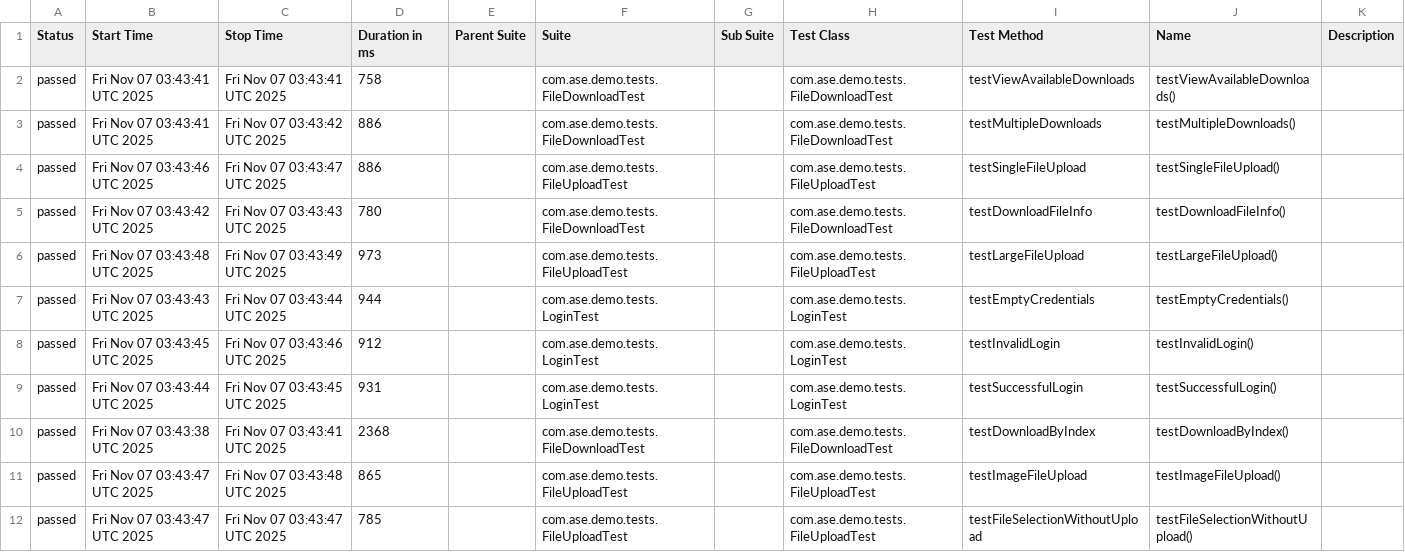
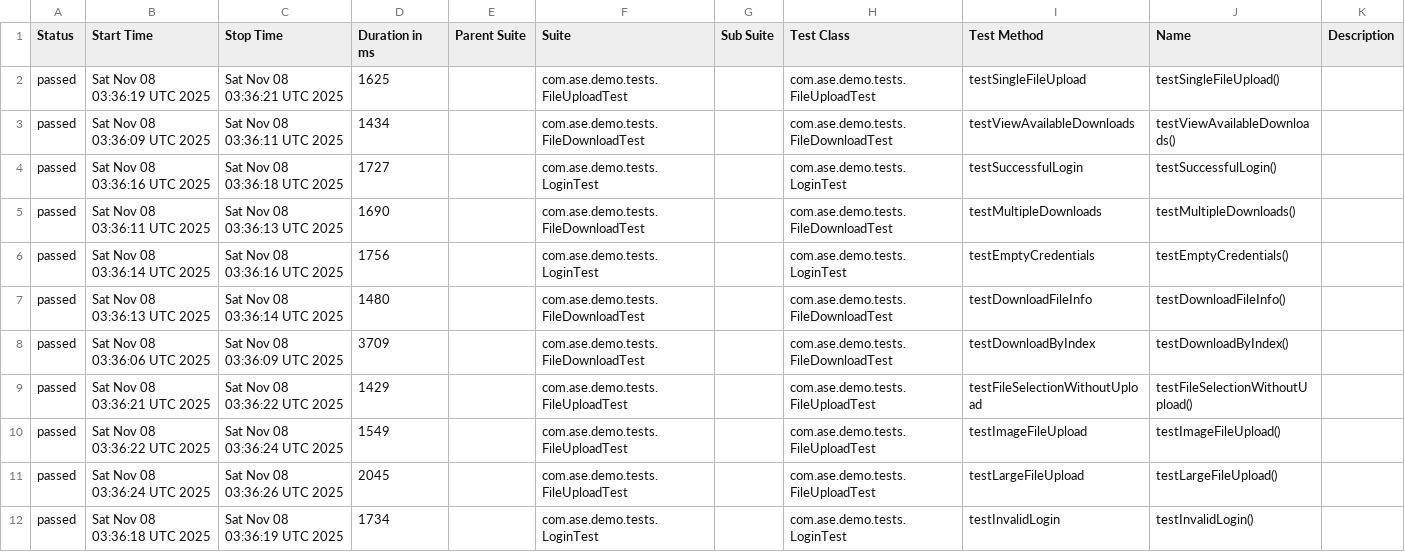
Before and after one commit to Agile-Software-Engineering-25/demo-system-test, a CSV file: full/data/suites.csv, drawn as a sheet.

```diff
--- a/full/data/suites.csv
+++ b/full/data/suites.csv
@@ -1,12 +1,12 @@
 "Status","Start Time","Stop Time","Duration in ms","Parent Suite","Suite","Sub Suite","Test Class","Test Method","Name","Description"
-"passed","Fri Nov 07 03:43:41 UTC 2025","Fri Nov 07 03:43:41 UTC 2025","758","","com.ase.demo.tests.FileDownloadTest","","com.ase.demo.tests.FileDownloadTest","testViewAvailableDownloads","testViewAvailableDownloads()",""
-"passed","Fri Nov 07 03:43:41 UTC 2025","Fri Nov 07 03:43:42 UTC 2025","886","","com.ase.demo.tests.FileDownloadTest","","com.ase.demo.tests.FileDownloadTest","testMultipleDownloads","testMultipleDownloads()",""
-"passed","Fri Nov 07 03:43:46 UTC 2025","Fri Nov 07 03:43:47 UTC 2025","886","","com.ase.demo.tests.FileUploadTest","","com.ase.demo.tests.FileUploadTest","testSingleFileUpload","testSingleFileUpload()",""
-"passed","Fri Nov 07 03:43:42 UTC 2025","Fri Nov 07 03:43:43 UTC 2025","780","","com.ase.demo.tests.FileDownloadTest","","com.ase.demo.tests.FileDownloadTest","testDownloadFileInfo","testDownloadFileInfo()",""
-"passed","Fri Nov 07 03:43:48 UTC 2025","Fri Nov 07 03:43:49 UTC 2025","973","","com.ase.demo.tests.FileUploadTest","","com.ase.demo.tests.FileUploadTest","testLargeFileUpload","testLargeFileUpload()",""
-"passed","Fri Nov 07 03:43:43 UTC 2025","Fri Nov 07 03:43:44 UTC 2025","944","","com.ase.demo.tests.LoginTest","","com.ase.demo.tests.LoginTest","testEmptyCredentials","testEmptyCredentials()",""
-"passed","Fri Nov 07 03:43:45 UTC 2025","Fri Nov 07 03:43:46 UTC 2025","912","","com.ase.demo.tests.LoginTest","","com.ase.demo.tests.LoginTest","testInvalidLogin","testInvalidLogin()",""
-"passed","Fri Nov 07 03:43:44 UTC 2025","Fri Nov 07 03:43:45 UTC 2025","931","","com.ase.demo.tests.LoginTest","","com.ase.demo.tests.LoginTest","testSuccessfulLogin","testSuccessfulLogin()",""
-"passed","Fri Nov 07 03:43:38 UTC 2025","Fri Nov 07 03:43:41 UTC 2025","2368","","com.ase.demo.tests.FileDownloadTest","","com.ase.demo.tests.FileDownloadTest","testDownloadByIndex","testDownloadByIndex()",""
-"passed","Fri Nov 07 03:43:47 UTC 2025","Fri Nov 07 03:43:48 UTC 2025","865","","com.ase.demo.tests.FileUploadTest","","com.ase.demo.tests.FileUploadTest","testImageFileUpload","testImageFileUpload()",""
-"passed","Fri Nov 07 03:43:47 UTC 2025","Fri Nov 07 03:43:47 UTC 2025","785","","com.ase.demo.tests.FileUploadTest","","com.ase.demo.tests.FileUploadTest","testFileSelectionWithoutUpload","testFileSelectionWithoutUpload()",""
+"passed","Sat Nov 08 03:36:19 UTC 2025","Sat Nov 08 03:36:21 UTC 2025","1625","","com.ase.demo.tests.FileUploadTest","","com.ase.demo.tests.FileUploadTest","testSingleFileUpload","testSingleFileUpload()",""
+"passed","Sat Nov 08 03:36:09 UTC 2025","Sat Nov 08 03:36:11 UTC 2025","1434","","com.ase.demo.tests.FileDownloadTest","","com.ase.demo.tests.FileDownloadTest","testViewAvailableDownloads","testViewAvailableDownloads()",""
+"passed","Sat Nov 08 03:36:16 UTC 2025","Sat Nov 08 03:36:18 UTC 2025","1727","","com.ase.demo.tests.LoginTest","","com.ase.demo.tests.LoginTest","testSuccessfulLogin","testSuccessfulLogin()",""
+"passed","Sat Nov 08 03:36:11 UTC 2025","Sat Nov 08 03:36:13 UTC 2025","1690","","com.ase.demo.tests.FileDownloadTest","","com.ase.demo.tests.FileDownloadTest","testMultipleDownloads","testMultipleDownloads()",""
+"passed","Sat Nov 08 03:36:14 UTC 2025","Sat Nov 08 03:36:16 UTC 2025","1756","","com.ase.demo.tests.LoginTest","","com.ase.demo.tests.LoginTest","testEmptyCredentials","testEmptyCredentials()",""
+"passed","Sat Nov 08 03:36:13 UTC 2025","Sat Nov 08 03:36:14 UTC 2025","1480","","com.ase.demo.tests.FileDownloadTest","","com.ase.demo.tests.FileDownloadTest","testDownloadFileInfo","testDownloadFileInfo()",""
+"passed","Sat Nov 08 03:36:06 UTC 2025","Sat Nov 08 03:36:09 UTC 2025","3709","","com.ase.demo.tests.FileDownloadTest","","com.ase.demo.tests.FileDownloadTest","testDownloadByIndex","testDownloadByIndex()",""
+"passed","Sat Nov 08 03:36:21 UTC 2025","Sat Nov 08 03:36:22 UTC 2025","1429","","com.ase.demo.tests.FileUploadTest","","com.ase.demo.tests.FileUploadTest","testFileSelectionWithoutUpload","testFileSelectionWithoutUpload()",""
+"passed","Sat Nov 08 03:36:22 UTC 2025","Sat Nov 08 03:36:24 UTC 2025","1549","","com.ase.demo.tests.FileUploadTest","","com.ase.demo.tests.FileUploadTest","testImageFileUpload","testImageFileUpload()",""
+"passed","Sat Nov 08 03:36:24 UTC 2025","Sat Nov 08 03:36:26 UTC 2025","2045","","com.ase.demo.tests.FileUploadTest","","com.ase.demo.tests.FileUploadTest","testLargeFileUpload","testLargeFileUpload()",""
+"passed","Sat Nov 08 03:36:18 UTC 2025","Sat Nov 08 03:36:19 UTC 2025","1734","","com.ase.demo.tests.LoginTest","","com.ase.demo.tests.LoginTest","testInvalidLogin","testInvalidLogin()",""
```
Also changed, not shown: 36 other files.
